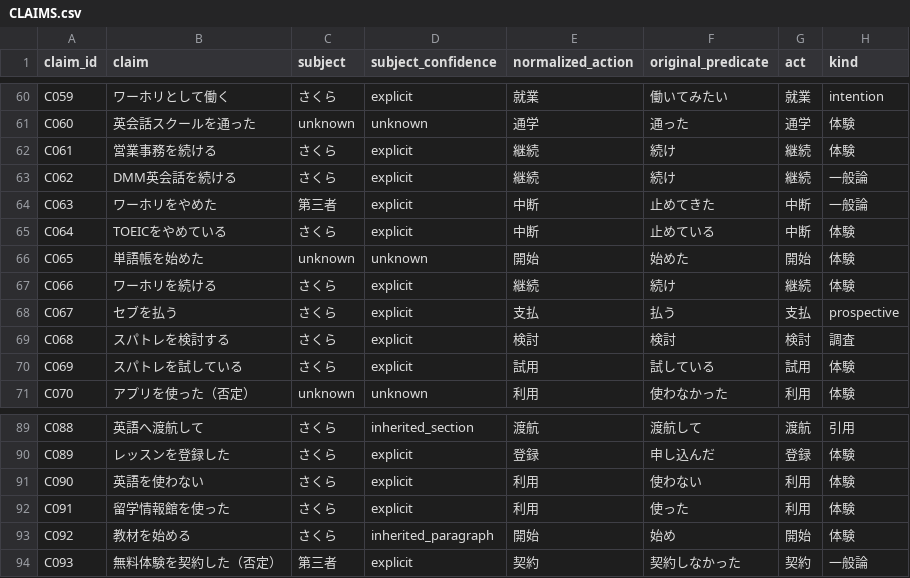
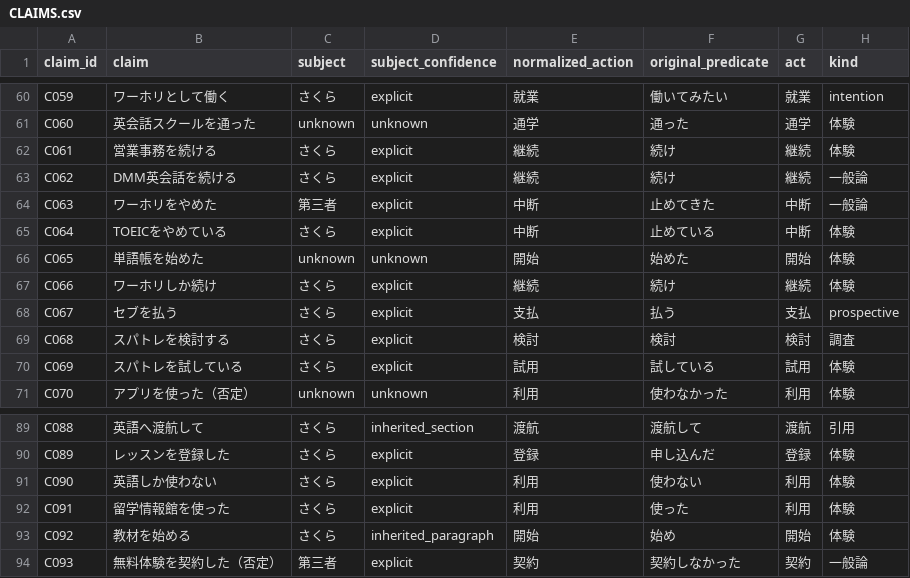
Before and after one commit to rei2342/rei2342.github.io, a CSV file: affiliate-research-engine/playbook/workspace/claims/CLAIMS.csv, drawn as a sheet; only a part is shown, gaps mark what is left out; the diff names each change by its address in the sheet, - before the commit and + after, or states it on an @@ line.

```diff
--- a/affiliate-research-engine/playbook/workspace/claims/CLAIMS.csv
+++ b/affiliate-research-engine/playbook/workspace/claims/CLAIMS.csv
-B67 (claim): ワーホリを続ける
+B67 (claim): ワーホリしか続け
-B91 (claim): 英語を使わない
+B91 (claim): 英語しか使わない
```
